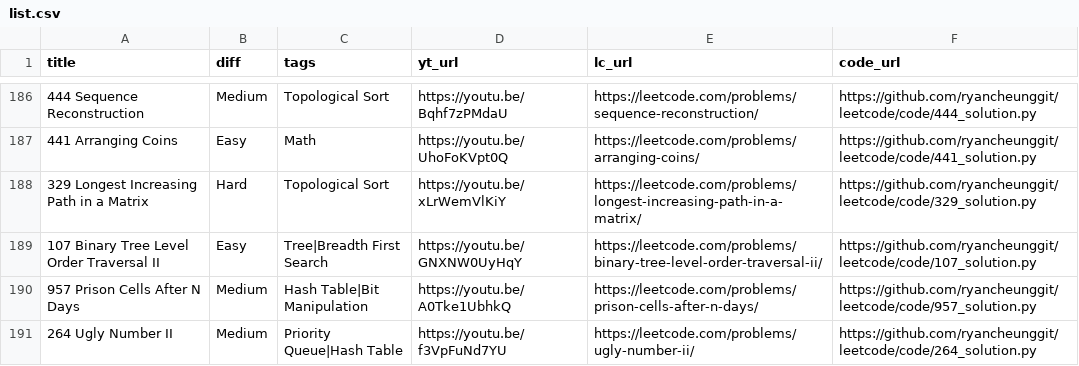
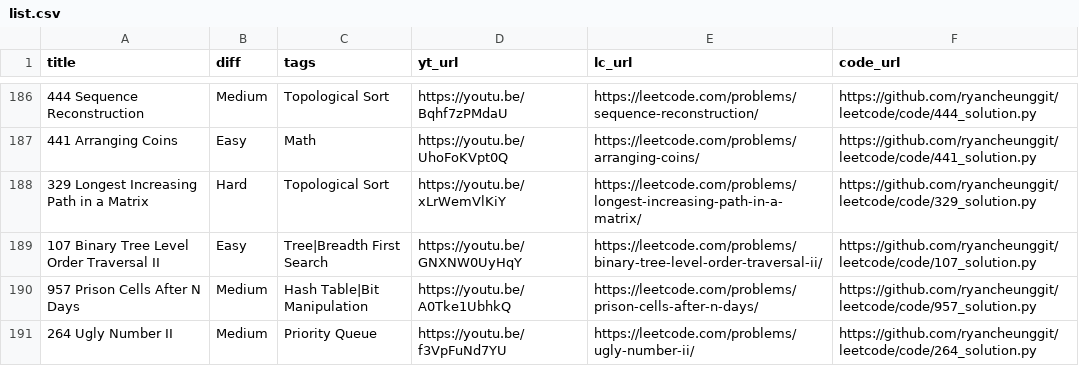
Before and after one commit to ifahimkhan/leetcode, a CSV file: list.csv, drawn as a sheet; only a part is shown, gaps mark what is left out.

Commit message:
update tag

```diff
--- a/list.csv
+++ b/list.csv
@@ -190,2 +190,2 @@
 "957 Prison Cells After N Days","Medium","Hash Table|Bit Manipulation","https://youtu.be/A0Tke1UbhkQ","https://leetcode.com/problems/prison-cells-after-n-days/","https://github.com/ryancheunggit/leetcode/code/957_solution.py"
-"264 Ugly Number II","Medium","Priority Queue|Hash Table","https://youtu.be/f3VpFuNd7YU","https://leetcode.com/problems/ugly-number-ii/","https://github.com/ryancheunggit/leetcode/code/264_solution.py"
+"264 Ugly Number II","Medium","Priority Queue","https://youtu.be/f3VpFuNd7YU","https://leetcode.com/problems/ugly-number-ii/","https://github.com/ryancheunggit/leetcode/code/264_solution.py"
```
